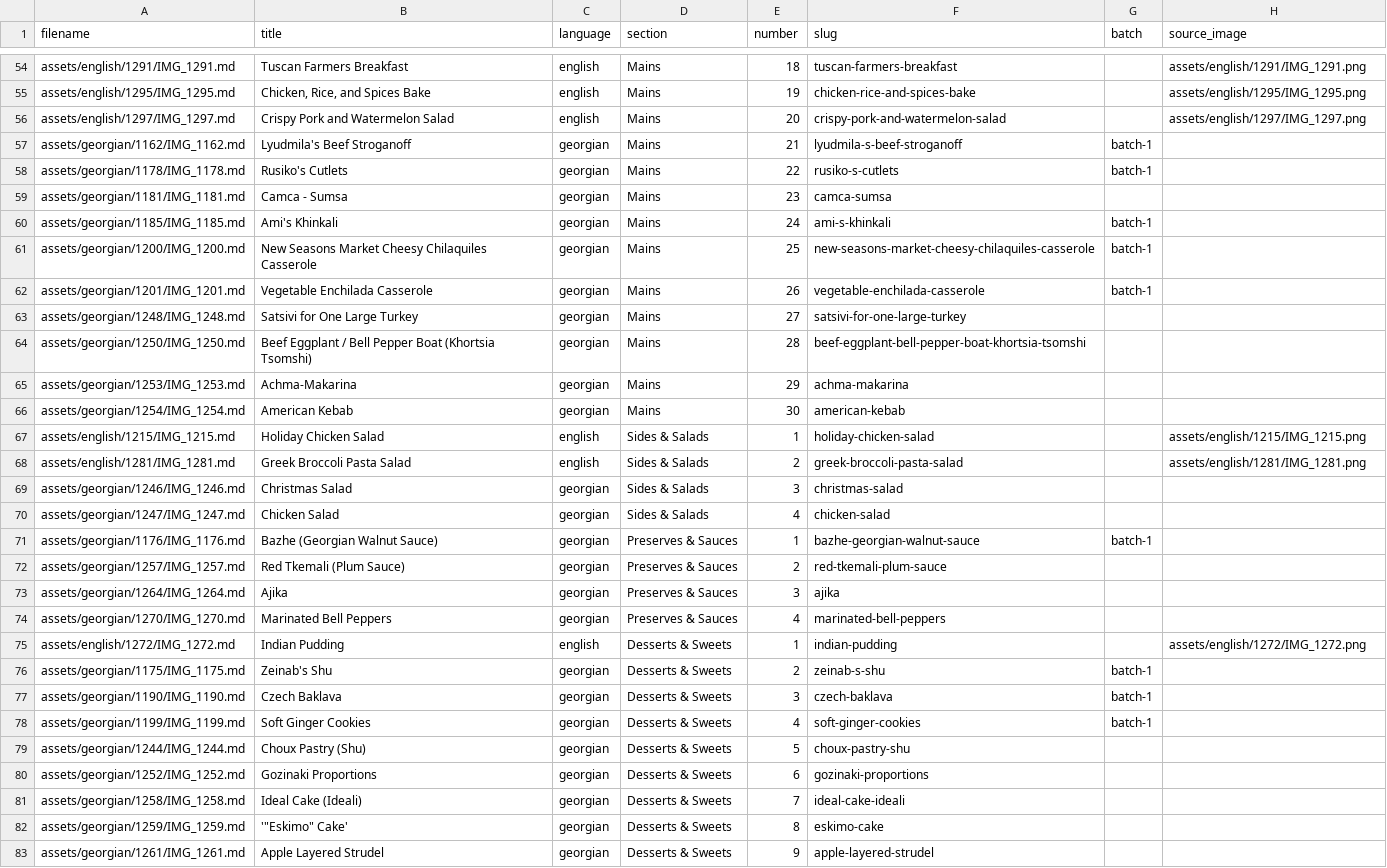
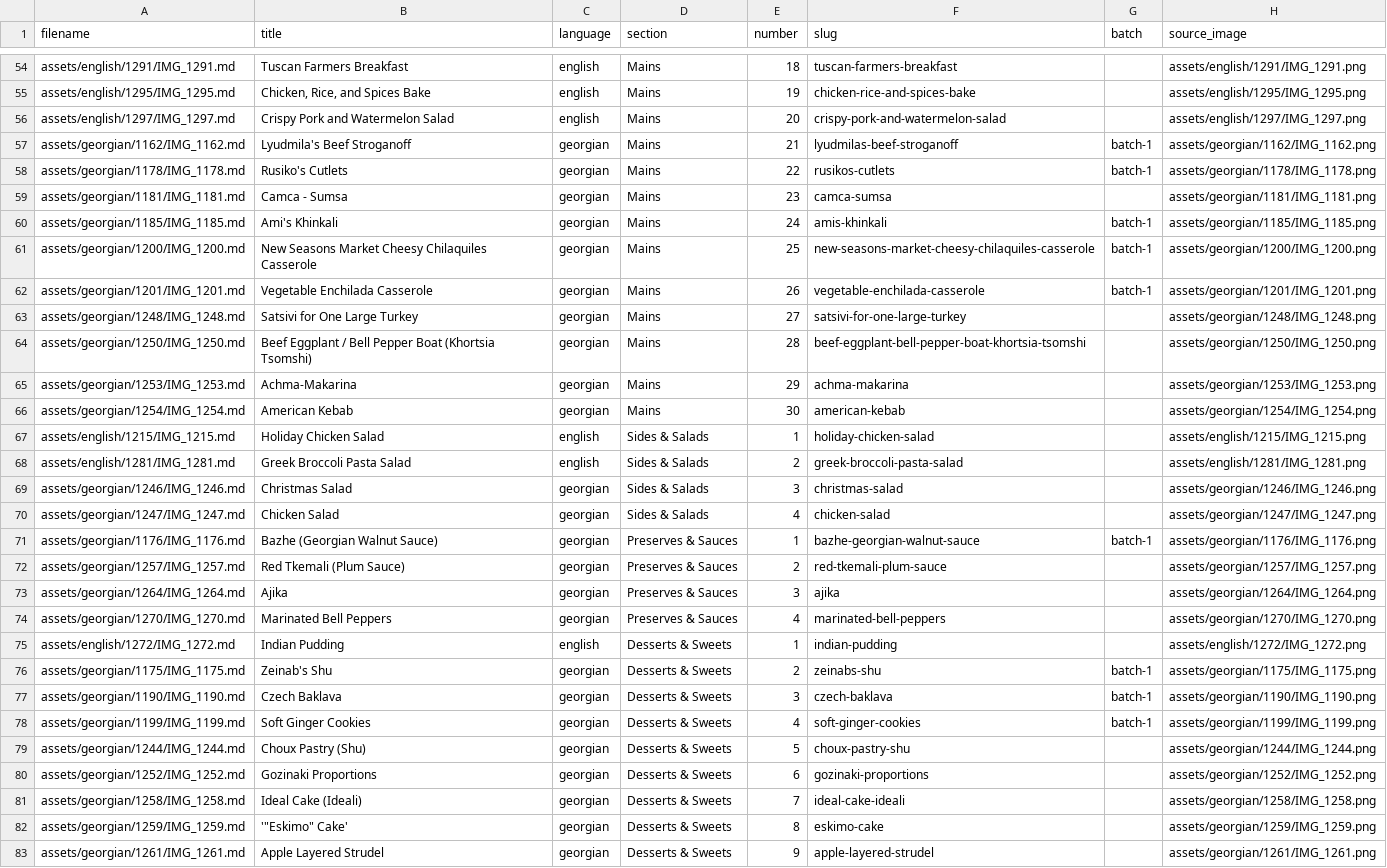
Before and after one commit to w4gnerd5/family-cookbook, a CSV file: recipes-index.csv, drawn as a sheet; only a part is shown, gaps mark what is left out; the diff covers the shown part only; the diff names each change by its address in the sheet, - before the commit and + after, or states it on an @@ line.

```diff
--- a/recipes-index.csv
+++ b/recipes-index.csv
-F57 (slug): lyudmila-s-beef-stroganoff
+F57 (slug): lyudmilas-beef-stroganoff
-H57 (source_image): (empty)
+H57 (source_image): assets/georgian/1162/IMG_1162.png
-F58 (slug): rusiko-s-cutlets
+F58 (slug): rusikos-cutlets
-H58 (source_image): (empty)
+H58 (source_image): assets/georgian/1178/IMG_1178.png
-H59 (source_image): (empty)
+H59 (source_image): assets/georgian/1181/IMG_1181.png
-F60 (slug): ami-s-khinkali
+F60 (slug): amis-khinkali
-H60 (source_image): (empty)
+H60 (source_image): assets/georgian/1185/IMG_1185.png
-H61 (source_image): (empty)
+H61 (source_image): assets/georgian/1200/IMG_1200.png
-H62 (source_image): (empty)
+H62 (source_image): assets/georgian/1201/IMG_1201.png
-H63 (source_image): (empty)
+H63 (source_image): assets/georgian/1248/IMG_1248.png
-H64 (source_image): (empty)
+H64 (source_image): assets/georgian/1250/IMG_1250.png
-H65 (source_image): (empty)
+H65 (source_image): assets/georgian/1253/IMG_1253.png
-H66 (source_image): (empty)
+H66 (source_image): assets/georgian/1254/IMG_1254.png
-H69 (source_image): (empty)
+H69 (source_image): assets/georgian/1246/IMG_1246.png
-H70 (source_image): (empty)
+H70 (source_image): assets/georgian/1247/IMG_1247.png
-H71 (source_image): (empty)
+H71 (source_image): assets/georgian/1176/IMG_1176.png
-H72 (source_image): (empty)
+H72 (source_image): assets/georgian/1257/IMG_1257.png
-H73 (source_image): (empty)
+H73 (source_image): assets/georgian/1264/IMG_1264.png
-H74 (source_image): (empty)
+H74 (source_image): assets/georgian/1270/IMG_1270.png
-F76 (slug): zeinab-s-shu
+F76 (slug): zeinabs-shu
-H76 (source_image): (empty)
+H76 (source_image): assets/georgian/1175/IMG_1175.png
-H77 (source_image): (empty)
+H77 (source_image): assets/georgian/1190/IMG_1190.png
-H78 (source_image): (empty)
+H78 (source_image): assets/georgian/1199/IMG_1199.png
-H79 (source_image): (empty)
+H79 (source_image): assets/georgian/1244/IMG_1244.png
-H80 (source_image): (empty)
+H80 (source_image): assets/georgian/1252/IMG_1252.png
-H81 (source_image): (empty)
+H81 (source_image): assets/georgian/1258/IMG_1258.png
-H82 (source_image): (empty)
+H82 (source_image): assets/georgian/1259/IMG_1259.png
-H83 (source_image): (empty)
+H83 (source_image): assets/georgian/1261/IMG_1261.png
```
Also changed, not shown: 34 edited cells elsewhere in this file, 14 other files.
